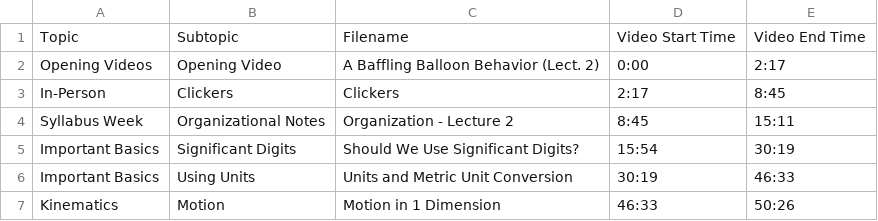
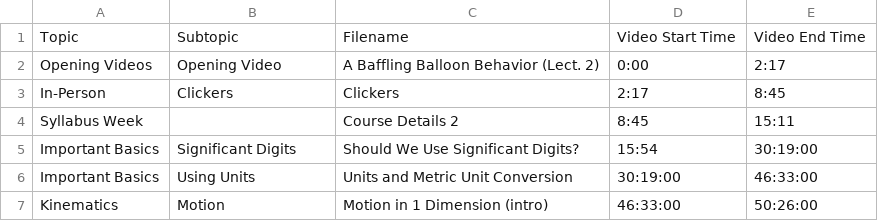
Before and after one commit to SBUtltmedia/Hemmick, a CSV file: 2.csv, drawn as a sheet.

```diff
--- a/2.csv
+++ b/2.csv
@@ -3,5 +3,5 @@ Opening Videos,Opening Video,A Baffling Balloon Behavior (Lect. 2),0:00,2:17
 In-Person,Clickers,Clickers,2:17,8:45
-Syllabus Week,Organizational Notes,Organization - Lecture 2,8:45,15:11
-Important Basics,Significant Digits,Should We Use Significant Digits?,15:54,30:19
-Important Basics,Using Units,Units and Metric Unit Conversion,30:19,46:33
-Kinematics,Motion,Motion in 1 Dimension,46:33,50:26
+Syllabus Week,,Course Details 2,8:45,15:11
+Important Basics,Significant Digits,Should We Use Significant Digits?,15:54,30:19:00
+Important Basics,Using Units,Units and Metric Unit Conversion,30:19:00,46:33:00
+Kinematics,Motion,Motion in 1 Dimension (intro),46:33:00,50:26:00
```
Also changed, not shown: 1.csv, 3.csv, 11 other files.
